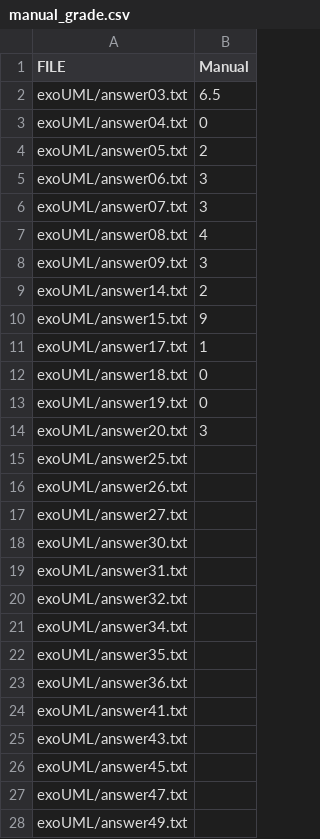
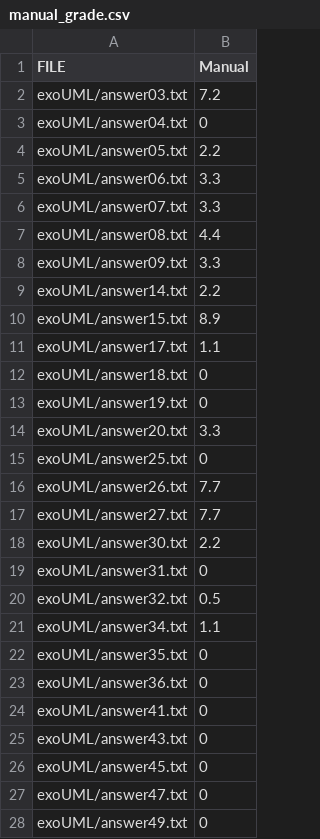
Before and after one commit to MateoDacunha/Grader_College_Exercise, a CSV file: manual_grade.csv, drawn as a sheet.

Commit message:
small adjustment and new data file

```diff
--- a/manual_grade.csv
+++ b/manual_grade.csv
@@ -1,28 +1,28 @@
 FILE,Manual
-exoUML/answer03.txt,6.5
+exoUML/answer03.txt,7.2
 exoUML/answer04.txt,0
-exoUML/answer05.txt,2
-exoUML/answer06.txt,3
-exoUML/answer07.txt,3
-exoUML/answer08.txt,4
-exoUML/answer09.txt,3
-exoUML/answer14.txt,2
-exoUML/answer15.txt,9
-exoUML/answer17.txt,1
+exoUML/answer05.txt,2.2
+exoUML/answer06.txt,3.3
+exoUML/answer07.txt,3.3
+exoUML/answer08.txt,4.4
+exoUML/answer09.txt,3.3
+exoUML/answer14.txt,2.2
+exoUML/answer15.txt,8.9
+exoUML/answer17.txt,1.1
 exoUML/answer18.txt,0
 exoUML/answer19.txt,0
-exoUML/answer20.txt,3
-exoUML/answer25.txt,
-exoUML/answer26.txt,
-exoUML/answer27.txt,
-exoUML/answer30.txt,
-exoUML/answer31.txt,
-exoUML/answer32.txt,
-exoUML/answer34.txt,
-exoUML/answer35.txt,
-exoUML/answer36.txt,
-exoUML/answer41.txt,
-exoUML/answer43.txt,
-exoUML/answer45.txt,
-exoUML/answer47.txt,
-exoUML/answer49.txt,
+exoUML/answer20.txt,3.3
+exoUML/answer25.txt,0
+exoUML/answer26.txt,7.7
+exoUML/answer27.txt,7.7
+exoUML/answer30.txt,2.2
+exoUML/answer31.txt,0
+exoUML/answer32.txt,0.5
+exoUML/answer34.txt,1.1
+exoUML/answer35.txt,0
+exoUML/answer36.txt,0
+exoUML/answer41.txt,0
+exoUML/answer43.txt,0
+exoUML/answer45.txt,0
+exoUML/answer47.txt,0
+exoUML/answer49.txt,0
```
Also changed, not shown: 9 other files.
